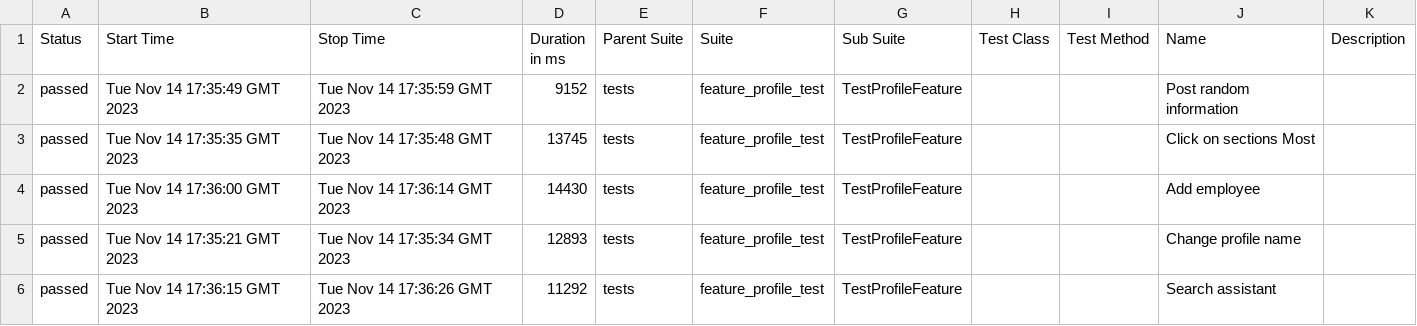
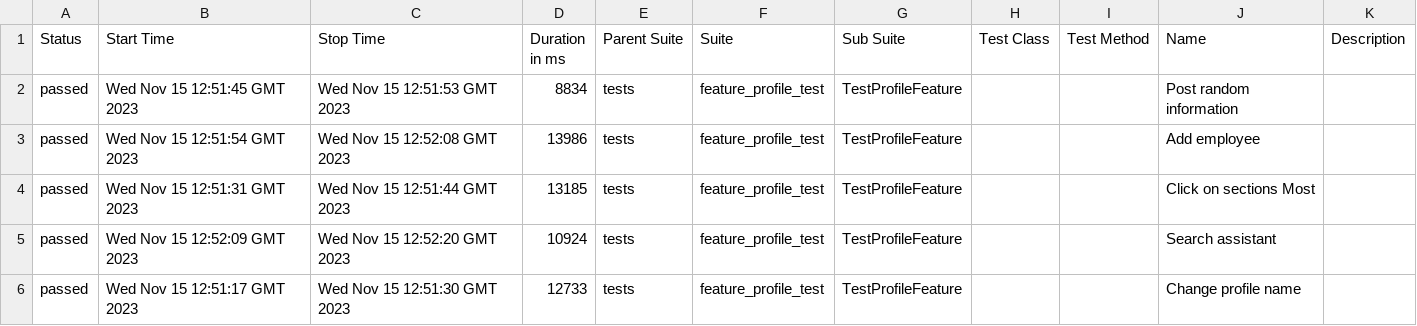
Before and after one commit to Roman1599/petrov-main, a CSV file: data/suites.csv, drawn as a sheet.

```diff
--- a/data/suites.csv
+++ b/data/suites.csv
@@ -1,6 +1,6 @@
 "Status","Start Time","Stop Time","Duration in ms","Parent Suite","Suite","Sub Suite","Test Class","Test Method","Name","Description"
-"passed","Tue Nov 14 17:35:49 GMT 2023","Tue Nov 14 17:35:59 GMT 2023","9152","tests","feature_profile_test","TestProfileFeature","","","Post random information",""
-"passed","Tue Nov 14 17:35:35 GMT 2023","Tue Nov 14 17:35:48 GMT 2023","13745","tests","feature_profile_test","TestProfileFeature","","","Click on sections Most",""
-"passed","Tue Nov 14 17:36:00 GMT 2023","Tue Nov 14 17:36:14 GMT 2023","14430","tests","feature_profile_test","TestProfileFeature","","","Add employee",""
-"passed","Tue Nov 14 17:35:21 GMT 2023","Tue Nov 14 17:35:34 GMT 2023","12893","tests","feature_profile_test","TestProfileFeature","","","Change profile name",""
-"passed","Tue Nov 14 17:36:15 GMT 2023","Tue Nov 14 17:36:26 GMT 2023","11292","tests","feature_profile_test","TestProfileFeature","","","Search assistant",""
+"passed","Wed Nov 15 12:51:45 GMT 2023","Wed Nov 15 12:51:53 GMT 2023","8834","tests","feature_profile_test","TestProfileFeature","","","Post random information",""
+"passed","Wed Nov 15 12:51:54 GMT 2023","Wed Nov 15 12:52:08 GMT 2023","13986","tests","feature_profile_test","TestProfileFeature","","","Add employee",""
+"passed","Wed Nov 15 12:51:31 GMT 2023","Wed Nov 15 12:51:44 GMT 2023","13185","tests","feature_profile_test","TestProfileFeature","","","Click on sections Most",""
+"passed","Wed Nov 15 12:52:09 GMT 2023","Wed Nov 15 12:52:20 GMT 2023","10924","tests","feature_profile_test","TestProfileFeature","","","Search assistant",""
+"passed","Wed Nov 15 12:51:17 GMT 2023","Wed Nov 15 12:51:30 GMT 2023","12733","tests","feature_profile_test","TestProfileFeature","","","Change profile name",""
```
Also changed, not shown: 36 other files.
